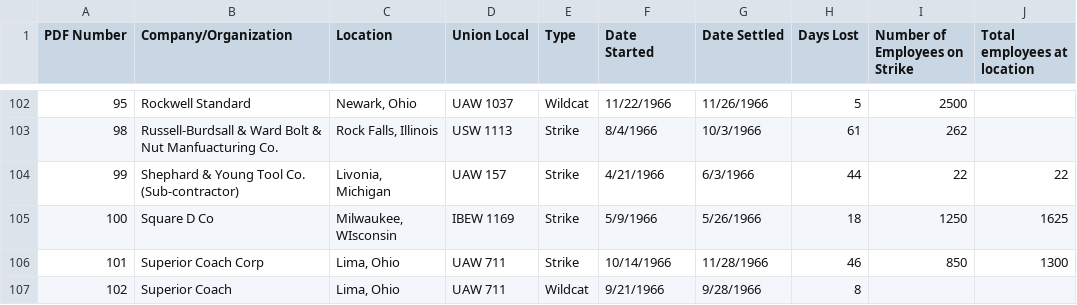
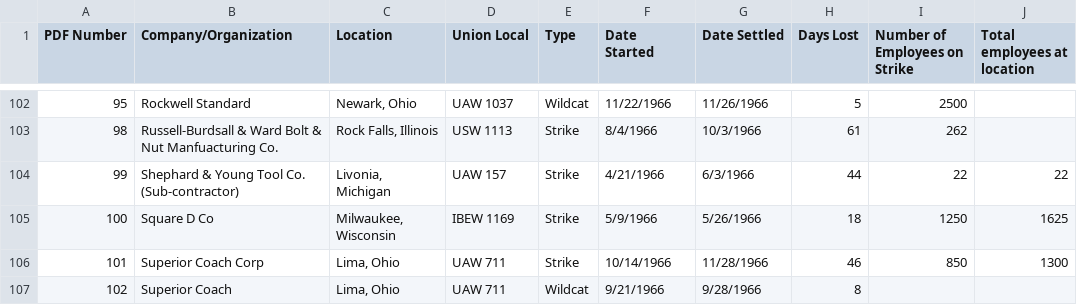
Before and after one commit to t-a-trahan/66strikes, a CSV file: raw_strike_list.csv, drawn as a sheet; only a part is shown, gaps mark what is left out; the diff names each change by its address in the sheet, - before the commit and + after, or states it on an @@ line.

```diff
--- a/raw_strike_list.csv
+++ b/raw_strike_list.csv
-C105 (Location): Milwaukee, WIsconsin
+C105 (Location): Milwaukee, Wisconsin
```
Also changed, not shown: strike_geocoded.csv, 9 other files.
